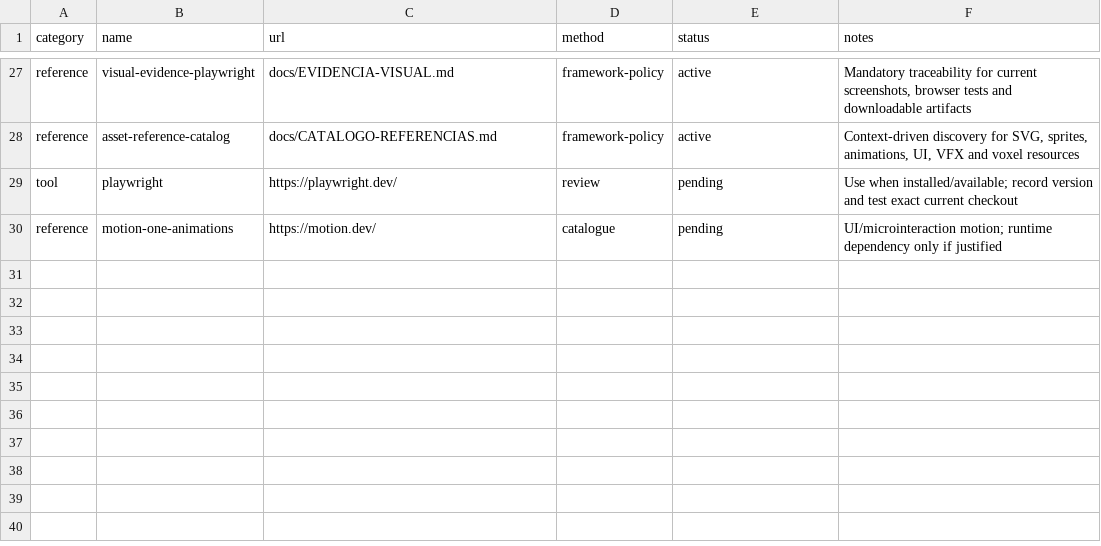
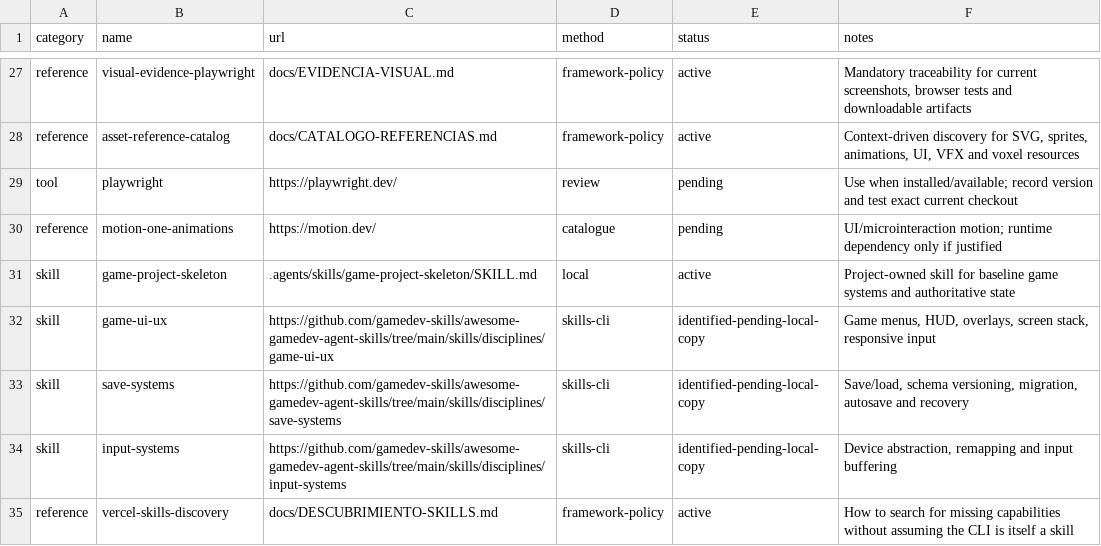
Before and after one commit to yosoymitxel/Pruebas-gaming, a TSV file: sources/manifest.tsv, drawn as a sheet; only a part is shown, gaps mark what is left out; the diff names each change by its address in the sheet, - before the commit and + after, or states it on an @@ line.

Commit message:
Register game skeleton and identified game development skills

```diff
--- a/sources/manifest.tsv
+++ b/sources/manifest.tsv
+row 31: skill | game-project-skeleton | .agents/skills/game-project-skeleton/SKILL.md | local | active | Project-owned skill for baseline game systems and authoritative state
+row 32: skill | game-ui-ux | https://github.com/gamedev-skills/awesome-gamedev-agent-skills/tree/main/skills/disciplines/game-ui-ux | skills-cli | identified-pending-local-copy | Game menus, HUD, overlays, screen stack, responsive input
+row 33: skill | save-systems | https://github.com/gamedev-skills/awesome-gamedev-agent-skills/tree/main/skills/disciplines/save-systems | skills-cli | identified-pending-local-copy | Save/load, schema versioning, migration, autosave and recovery
+row 34: skill | input-systems | https://github.com/gamedev-skills/awesome-gamedev-agent-skills/tree/main/skills/disciplines/input-systems | skills-cli | identified-pending-local-copy | Device abstraction, remapping and input buffering
+row 35: reference | vercel-skills-discovery | docs/DESCUBRIMIENTO-SKILLS.md | framework-policy | active | How to search for missing capabilities without assuming the CLI is itself a skill
```
